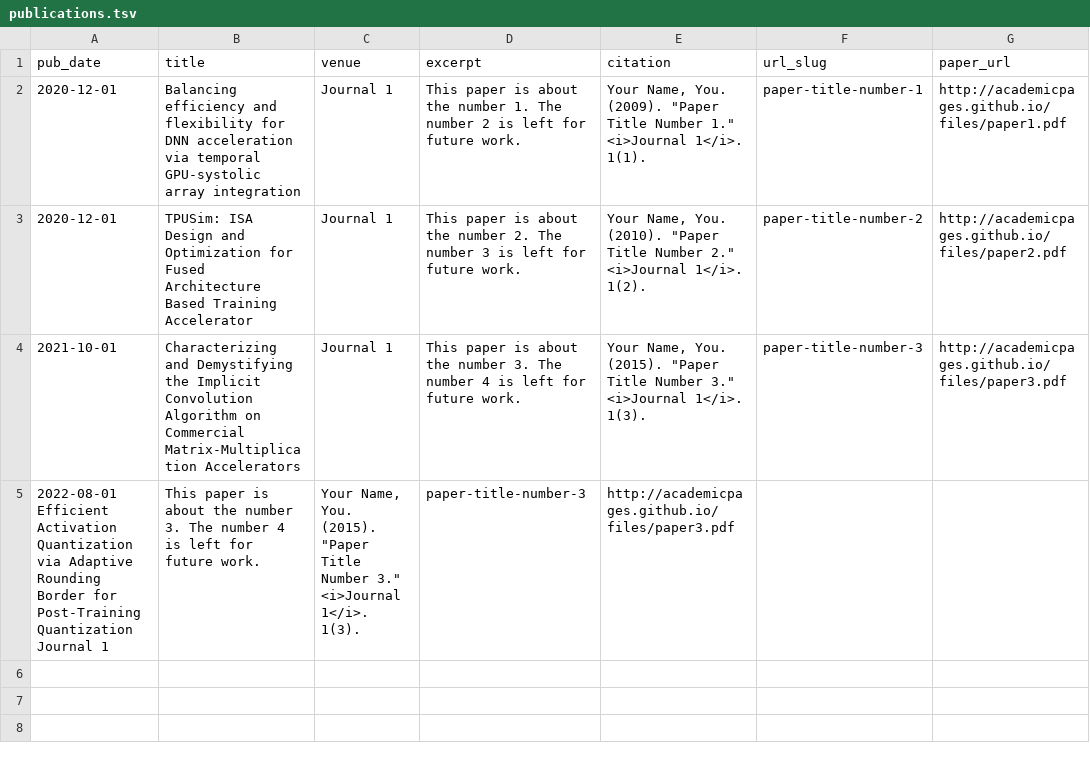
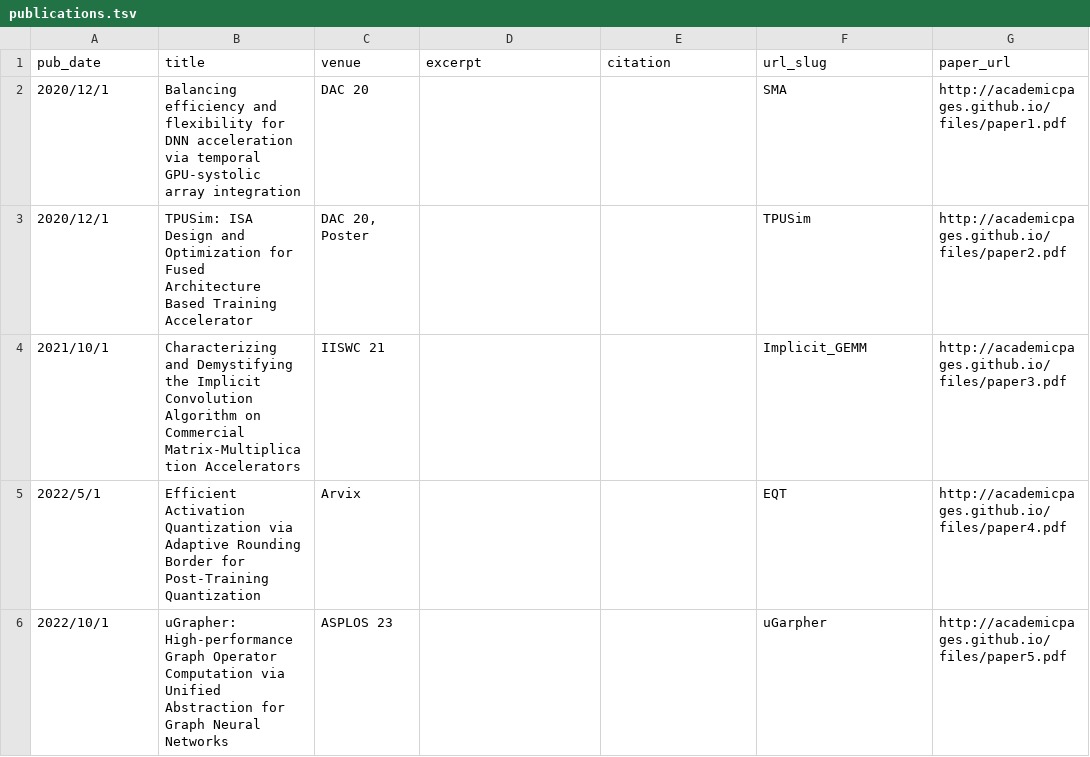
Before and after one commit to iquitap/iquitap.github.io, a TSV file: markdown_generator/publications.tsv, drawn as a sheet.

```diff
--- a/markdown_generator/publications.tsv
+++ b/markdown_generator/publications.tsv
@@ -1,5 +1,6 @@
 pub_date	title	venue	excerpt	citation	url_slug	paper_url
-2020-12-01	Balancing efficiency and flexibility for DNN acceleration via temporal GPU-systolic array integration	Journal 1	This paper is about the number 1. The number 2 is left for future work.	Your Name, You. (2009). "Paper Title Number 1." <i>Journal 1</i>. 1(1).	paper-title-number-1	http://academicpages.github.io/files/paper1.pdf
-2020-12-01	TPUSim: ISA Design and Optimization for Fused Architecture Based Training Accelerator	Journal 1	This paper is about the number 2. The number 3 is left for future work.	Your Name, You. (2010). "Paper Title Number 2." <i>Journal 1</i>. 1(2).	paper-title-number-2	http://academicpages.github.io/files/paper2.pdf
-2021-10-01	Characterizing and Demystifying the Implicit Convolution Algorithm on Commercial Matrix-Multiplication Accelerators	Journal 1	This paper is about the number 3. The number 4 is left for future work.	Your Name, You. (2015). "Paper Title Number 3." <i>Journal 1</i>. 1(3).	paper-title-number-3	http://academicpages.github.io/files/paper3.pdf
-2022-08-01  Efficient Activation Quantization via Adaptive Rounding Border for Post-Training Quantization Journal 1	This paper is about the number 3. The number 4 is left for future work.	Your Name, You. (2015). "Paper Title Number 3." <i>Journal 1</i>. 1(3).	paper-title-number-3	http://academicpages.github.io/files/paper3.pdf
+2020/12/1	Balancing efficiency and flexibility for DNN acceleration via temporal GPU-systolic array integration	DAC 20			SMA	http://academicpages.github.io/files/paper1.pdf
+2020/12/1	TPUSim: ISA Design and Optimization for Fused Architecture Based Training Accelerator	"DAC 20, Poster"			TPUSim	http://academicpages.github.io/files/paper2.pdf
+2021/10/1	Characterizing and Demystifying the Implicit Convolution Algorithm on Commercial Matrix-Multiplication Accelerators	IISWC 21			Implicit_GEMM	http://academicpages.github.io/files/paper3.pdf
+2022/5/1	Efficient Activation Quantization via Adaptive Rounding Border for Post-Training Quantization	Arvix			EQT	http://academicpages.github.io/files/paper4.pdf
+2022/10/1	uGrapher: High-performance Graph Operator Computation via  Unified Abstraction for Graph Neural Networks	ASPLOS 23			uGarpher	http://academicpages.github.io/files/paper5.pdf
```
Also changed, not shown: 8 other files.
